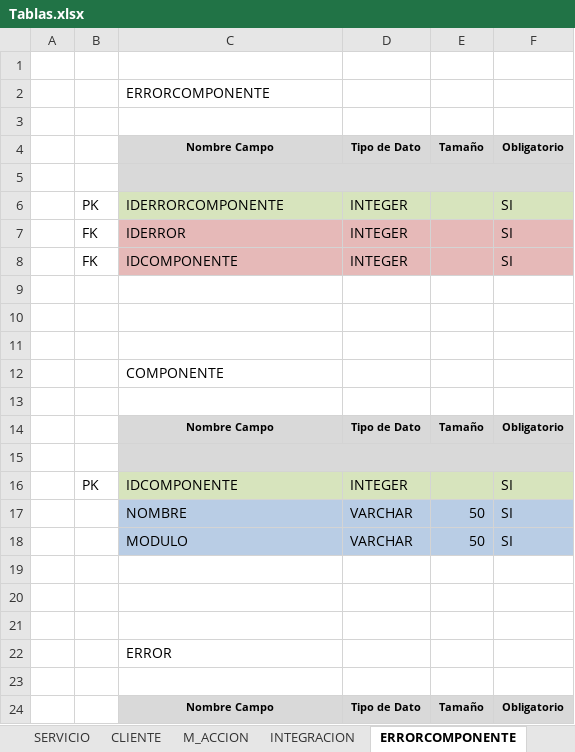
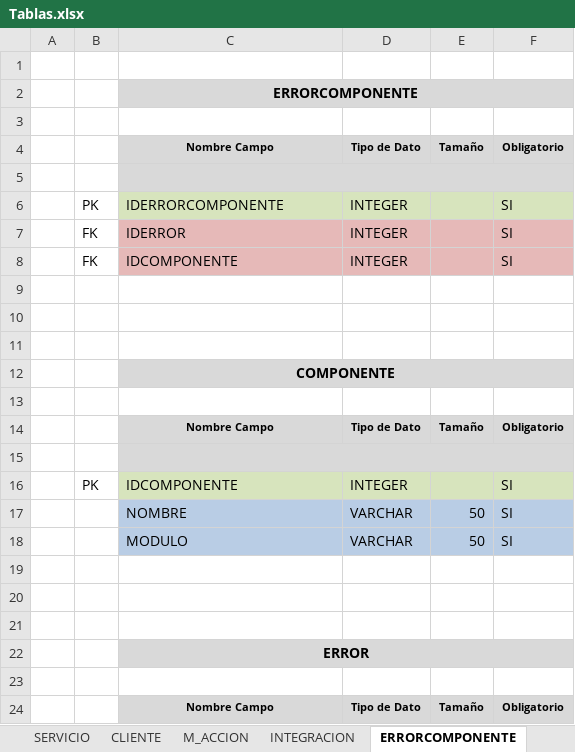
Before and after one commit to jpnouchi/proyecto1, an Excel workbook: resources/Tablas.xlsx, sheet ERRORCOMPONENTE, drawn as a sheet; only a part is shown; values as stored, in another font and other column widths than the file's, no borders; the diff names each change by its address in the sheet, - before the commit and + after, or states it on an @@ line.

```diff
--- a/resources/Tablas.xlsx (sheet ERRORCOMPONENTE)
+++ b/resources/Tablas.xlsx (sheet ERRORCOMPONENTE)
-C2:F2 fill: none
+C2:F2 fill: #D9D9D9
@@ C2 bold: off → on, alignment: left → center @@
+C2:F2 merged
-C12:F12 fill: none
+C12:F12 fill: #D9D9D9
@@ C12 bold: off → on, alignment: left → center @@
+C12:F12 merged
-C22:F22 fill: none
+C22:F22 fill: #D9D9D9
@@ C22 bold: off → on, alignment: left → center @@
+C22:F22 merged
```
Also changed, not shown: sheet MENSAJE ERROR TABLAS, sheet CONTROL, sheet M_ACCION, sheet M_SERVICIO, sheet INTEGRACION, sheet SERVICIO, 2 more sheets, other sheet tabs, 4 other files.
